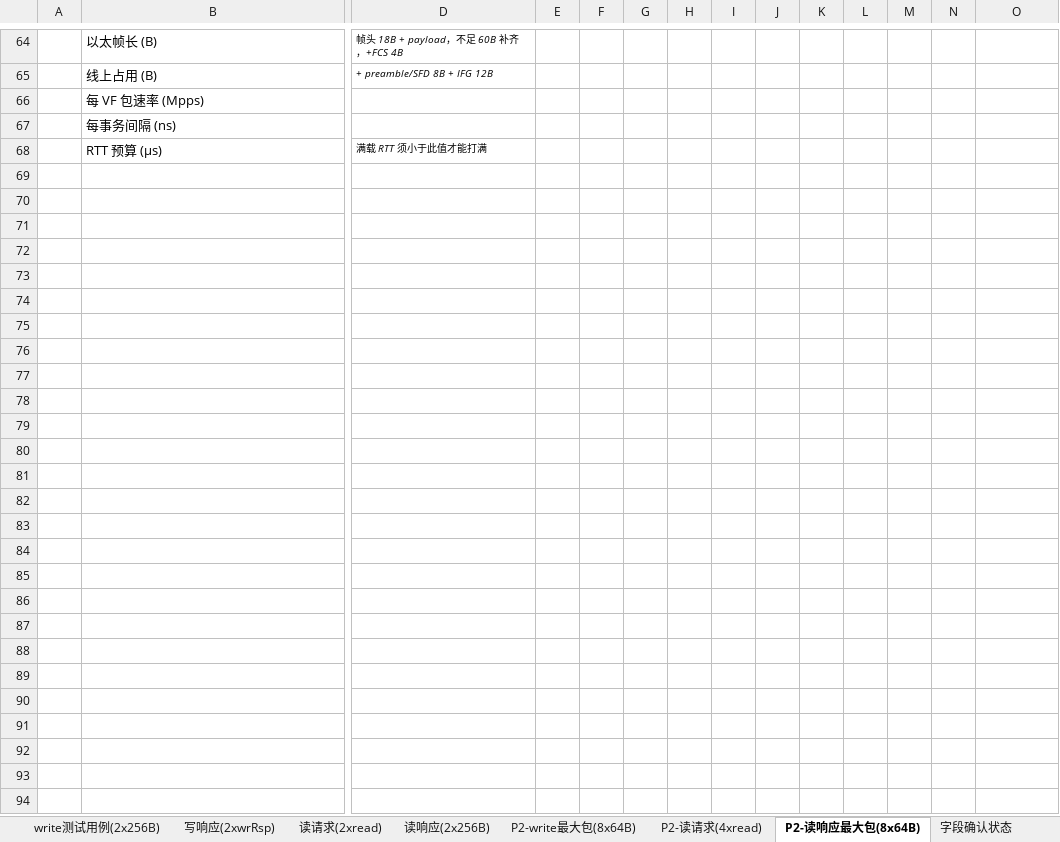
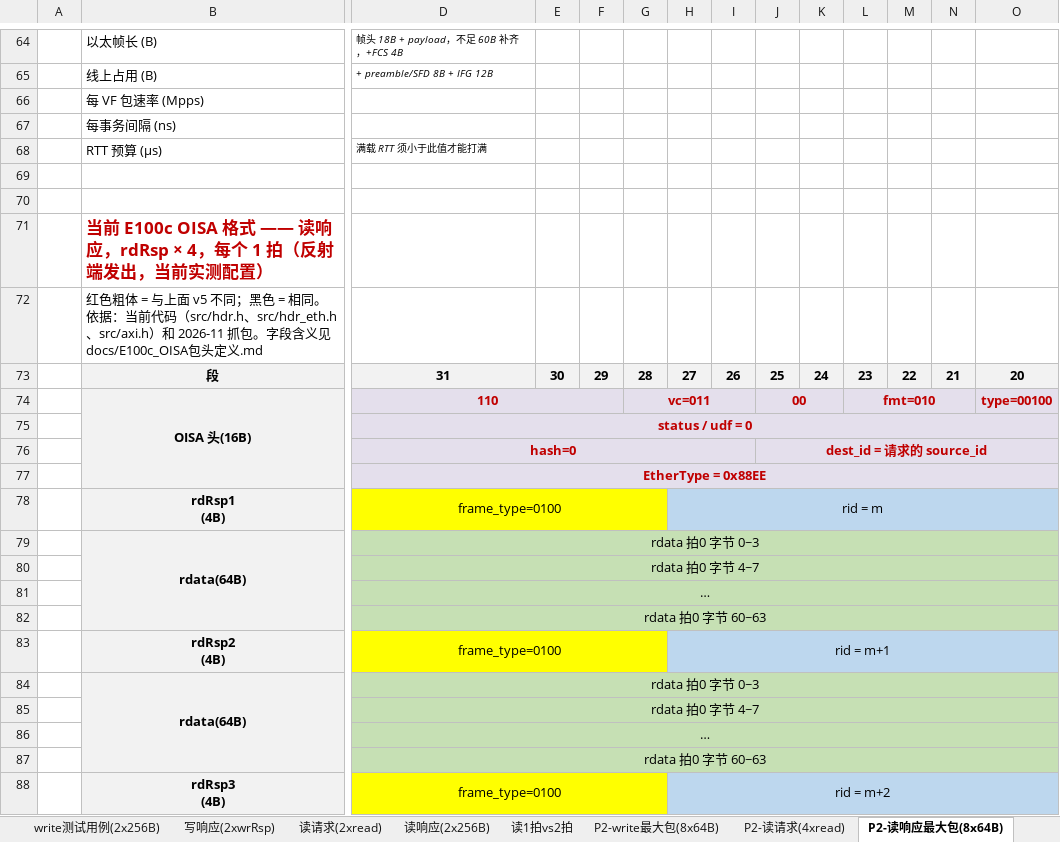
Before and after one commit to talk2xumeng/axi-test, an Excel workbook: docs/AXI包格式_v5_读写.xlsx, sheet P2-读响应最大包(8x64B), drawn as a sheet; only a part is shown, gaps mark what is left out; values as stored, in another font and other column widths than the file's, no borders; rows hold the shown columns only; ↵ is a line break in a cell; the diff covers the shown part only; the diff names each change by its address in the sheet, - before the commit and + after, or states it on an @@ line.

```diff
--- a/docs/AXI包格式_v5_读写.xlsx (sheet P2-读响应最大包(8x64B))
+++ b/docs/AXI包格式_v5_读写.xlsx (sheet P2-读响应最大包(8x64B))
+sheet tab: 读1拍vs2拍
+row 69: (empty)
+row 70: (empty)
+row 71:  | 当前 E100c OISA 格式 —— 读响应，rdRsp × 4，每个 1 拍（反射端发出，当前实测配置）
+row 72:  | 红色粗体 = 与上面 v5 不同；黑色 = 相同。依据：当前代码（src/hdr.h、src/hdr_eth.h、src/axi.h）和 2026-11 抓包。字段含义见 docs/E100c_OISA包头定义.md
+row 73:  | 段 | 31 | 30 | 29 | 28 | 27 | 26 | 25 | 24 | 23 | 22 | 21 | 20
+row 74:  | OISA 头(16B) | 110 |  |  | vc=011 |  |  | 00 |  | fmt=010 |  |  | type=00100
+row 75:  |  | status / udf = 0
+row 76:  |  | hash=0 |  |  |  |  |  | dest_id = 请求的 source_id
+row 77:  |  | EtherType = 0x88EE
+row 78:  | rdRsp1 ↵ (4B) | frame_type=0100 |  |  |  | rid = m
+row 79:  | rdata(64B) | rdata 拍0 字节 0~3
+row 80:  |  | rdata 拍0 字节 4~7
+row 81:  |  | …
+row 82:  |  | rdata 拍0 字节 60~63
+row 83:  | rdRsp2 ↵ (4B) | frame_type=0100 |  |  |  | rid = m+1
+row 84:  | rdata(64B) | rdata 拍0 字节 0~3
+row 85:  |  | rdata 拍0 字节 4~7
+row 86:  |  | …
+row 87:  |  | rdata 拍0 字节 60~63
+row 88:  | rdRsp3 ↵ (4B) | frame_type=0100 |  |  |  | rid = m+2
```
Also changed, not shown: 12 added rows elsewhere in this sheet, sheet P2-write最大包(8x64B), sheet write测试用例(2x256B), sheet 读响应(2x256B), sheet P2-读请求(4xread), sheet 字段确认状态, sheet 读请求(2xread), 1 more sheet, 6 other files.
